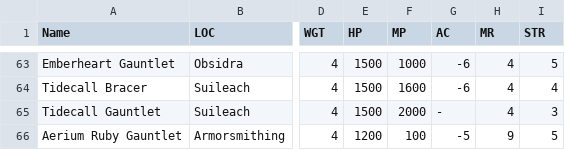
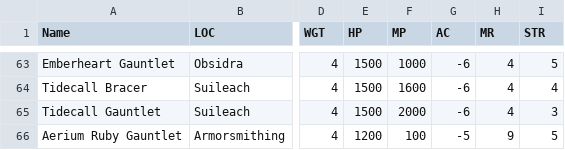
Before and after one commit to unora-project/unora-wiki, a CSV file: data-source/equipment/csv/gauntlets.csv, drawn as a sheet; only a part is shown, gaps mark what is left out; the diff names each change by its address in the sheet, - before the commit and + after, or states it on an @@ line.

Commit message:
chore(data): update items via editor
Co-Authored-By: True <true@unora.local>

```diff
--- a/data-source/equipment/csv/gauntlets.csv
+++ b/data-source/equipment/csv/gauntlets.csv
-G65 (AC): -
+G65 (AC): -6
```
